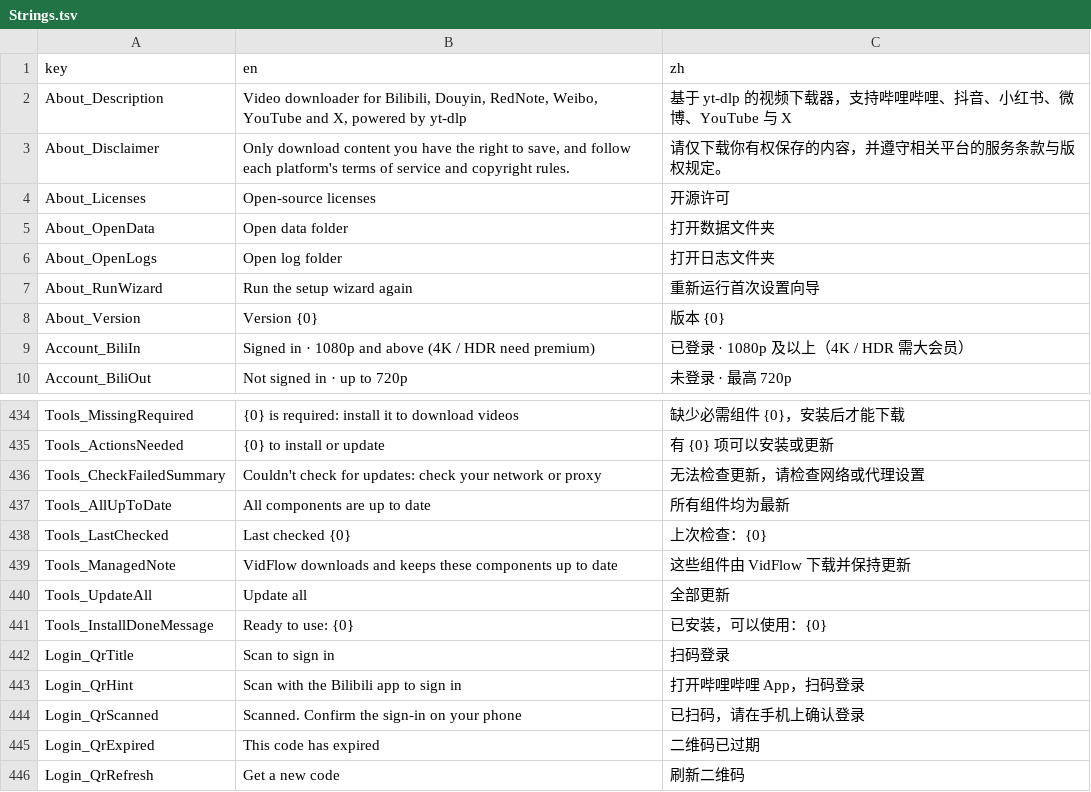
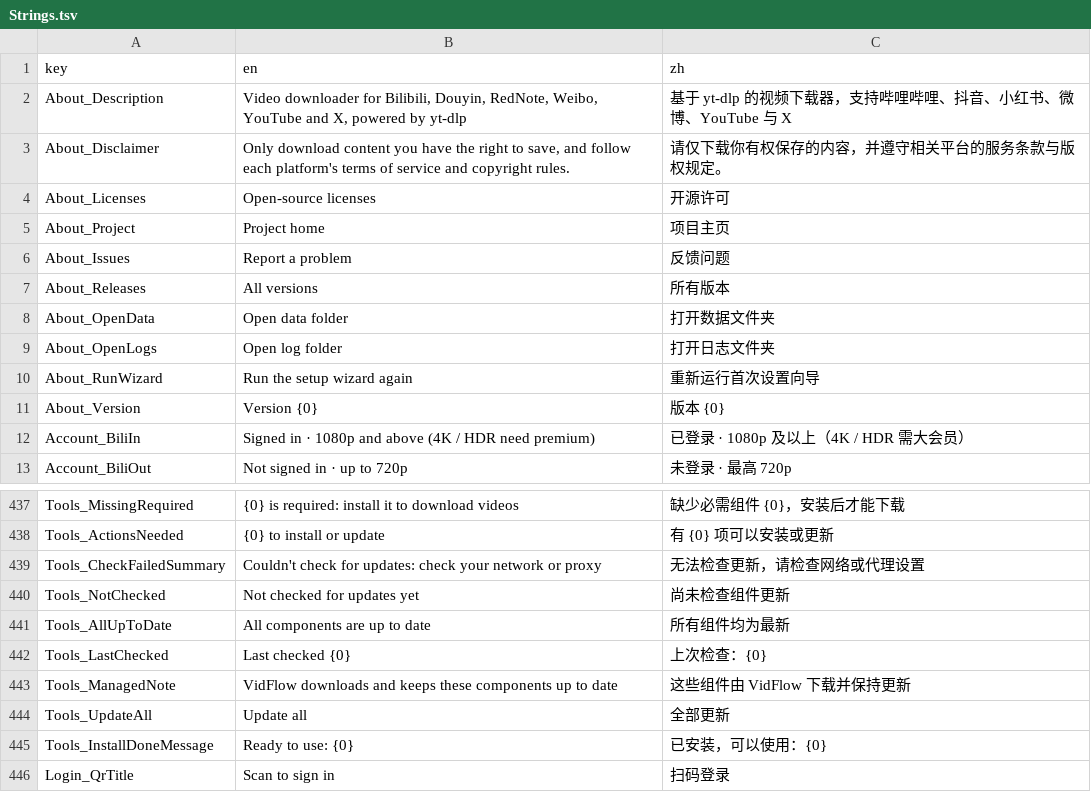
Before and after one commit to Magicherry/VidFlow, a TSV file: VidFlow.Core/Localization/Strings.tsv, drawn as a sheet; only a part is shown, gaps mark what is left out; the shorter side is filled out with more unchanged rows.

```diff
--- a/VidFlow.Core/Localization/Strings.tsv
+++ b/VidFlow.Core/Localization/Strings.tsv
@@ -4,2 +4,5 @@ About_Disclaimer	Only download content you have the right to save, and follow ea
 About_Licenses	Open-source licenses	开源许可
+About_Project	Project home	项目主页
+About_Issues	Report a problem	反馈问题
+About_Releases	All versions	所有版本
 About_OpenData	Open data folder	打开数据文件夹
@@ -436,2 +439,3 @@ Tools_ActionsNeeded	{0} to install or update	有 {0} 项可以安装或更新
 Tools_CheckFailedSummary	Couldn't check for updates: check your network or proxy	无法检查更新，请检查网络或代理设置
+Tools_NotChecked	Not checked for updates yet	尚未检查组件更新
 Tools_AllUpToDate	All components are up to date	所有组件均为最新
```
Also changed, not shown: 14 other files.
